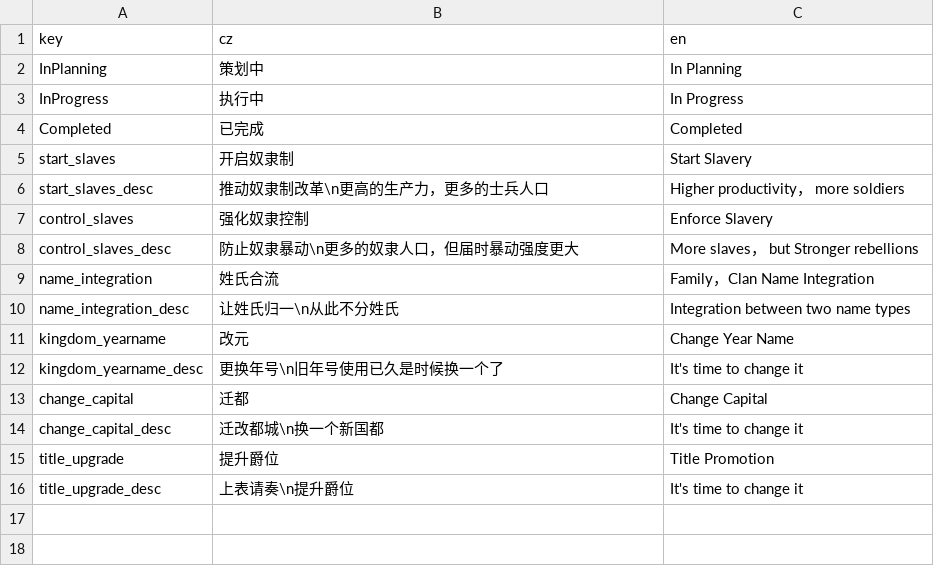
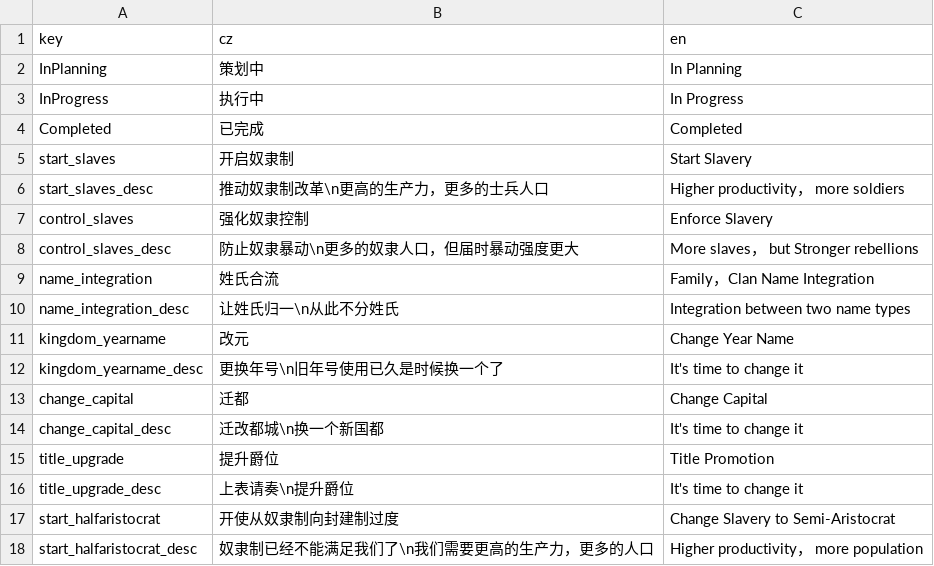
Before and after one commit to goatdie/AncientWarfare2.0, a CSV file: Locales/policy.csv, drawn as a sheet; the diff names each change by its address in the sheet, - before the commit and + after, or states it on an @@ line.

```diff
--- a/Locales/policy.csv
+++ b/Locales/policy.csv
+row 17: start_halfaristocrat | 开使从奴隶制向封建制过度 | Change Slavery to Semi-Aristocrat
+row 18: start_halfaristocrat_desc | 奴隶制已经不能满足我们了\n我们需要更高的生产力，更多的人口 | Higher productivity， more population
```
Also changed, not shown: Locales/policy_state.csv, Locales/trait.csv, 9 other files.
